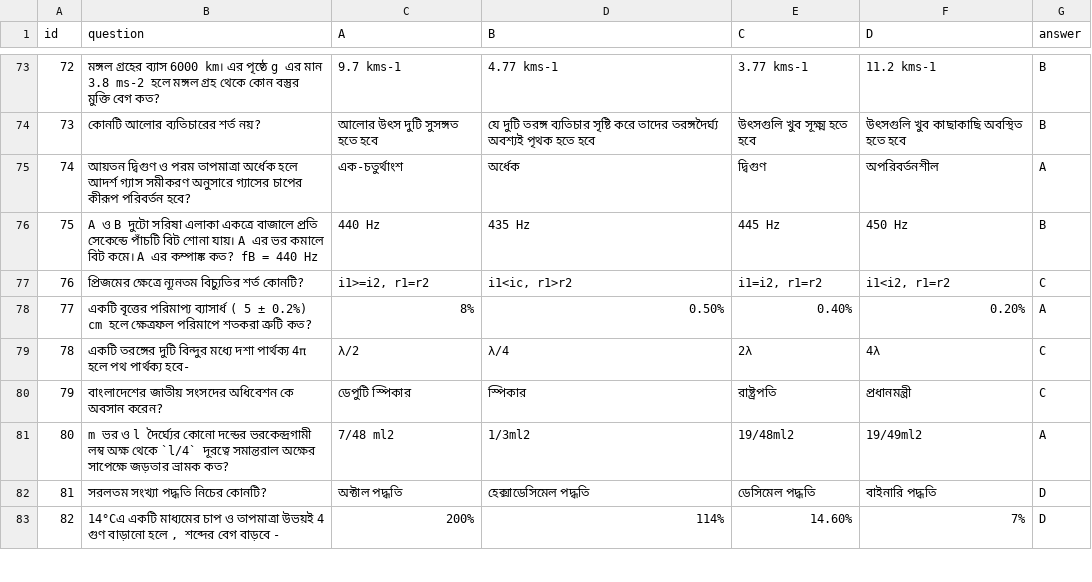
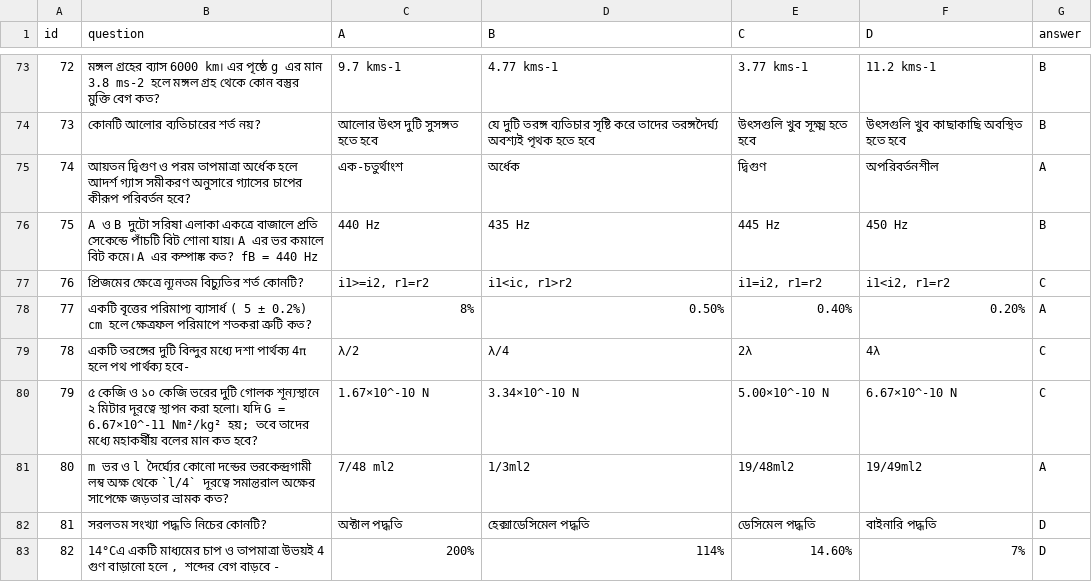
Before and after one commit to Sayeem-Velocity/Physics-Dataset, a CSV file: All Bangla MCQs(3500).csv, drawn as a sheet; only a part is shown, gaps mark what is left out.

```diff
--- a/All Bangla MCQs(3500).csv
+++ b/All Bangla MCQs(3500).csv
@@ -79,3 +79,3 @@
 78,একটি তরঙ্গের দুটি বিন্দুর মধ্যে দশা পার্থক্য 4π হলে পথ পার্থক্য হবে-,λ/2,λ/4,2λ,4λ,C
-79,বাংলাদেশের জাতীয় সংসদের অধিবেশন কে অবসান করেন?,ডেপুটি স্পিকার,স্পিকার,রাষ্ট্রপতি,প্রধানমন্ত্রী,C
+79,৫ কেজি ও ১০ কেজি ভরের দুটি গোলক শূন্যস্থানে ২ মিটার দূরত্বে স্থাপন করা হলো। যদি G = 6.67×10^-11 Nm²/kg² হয়; তবে তাদের মধ্যে মহাকর্ষীয় বলের মান কত হবে?,1.67×10^-10 N,3.34×10^-10 N,5.00×10^-10 N,6.67×10^-10 N,C
 80,m ভর ও l দৈর্ঘ্যের কোনো দন্ডের ভরকেন্দ্রগামী লম্ব অক্ষ থেকে `l/4` দূরত্বে সমান্তরাল অক্ষের সাপেক্ষে জড়তার ভ্রামক কত? ,7/48 ml2,1/3ml2 ,19/48ml2 ,19/49ml2 ,A
```
Also changed, not shown: Final_MCQs.csv, 8 other files.
